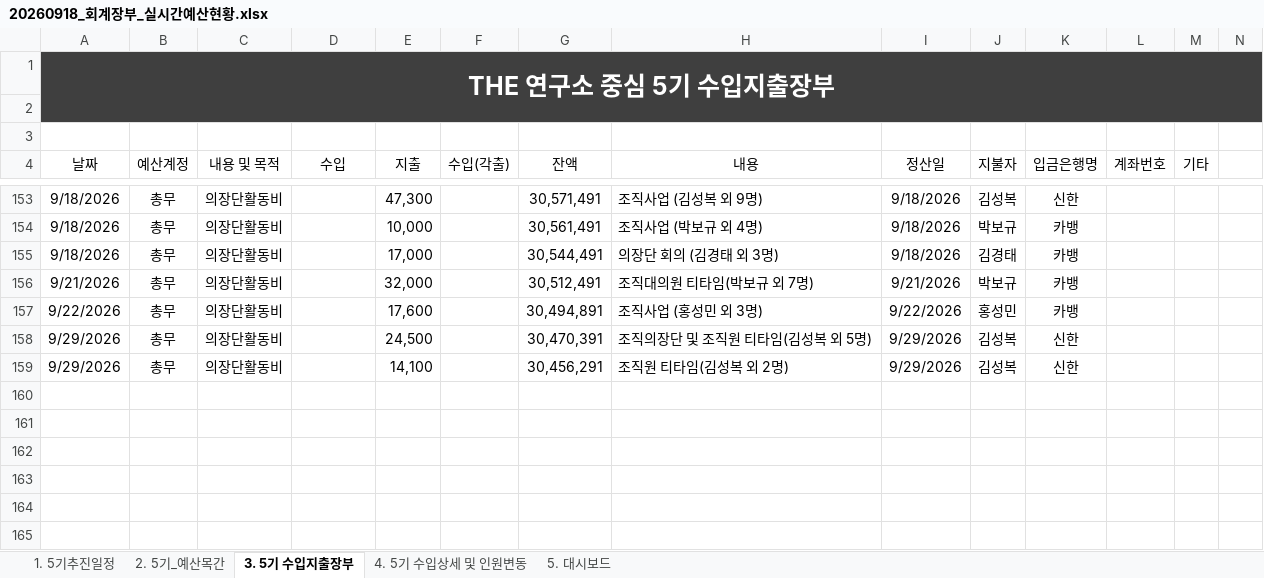
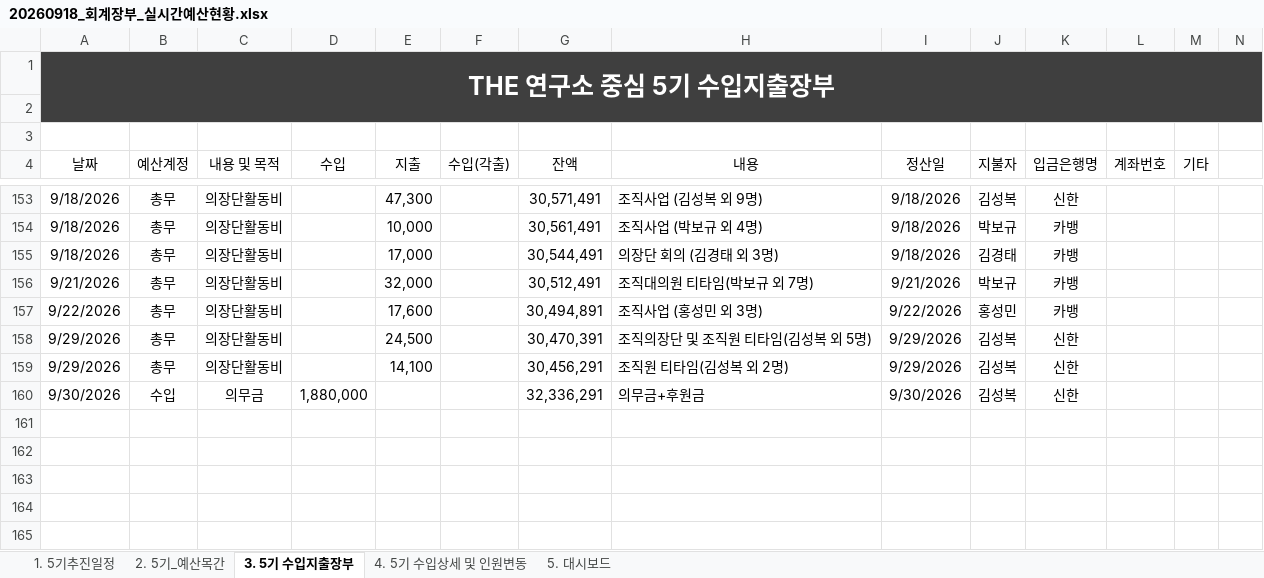
Before and after one commit to 5418018/the-lab-budget, an Excel workbook: 20260918_회계장부_실시간예산현황.xlsx, sheet 3. 5기 수입지출장부, drawn as a sheet; only a part is shown, gaps mark what is left out; values as stored, in another font and other column widths than the file's, no borders; table styles not drawn; rows hold the shown columns only; the diff names each change by its address in the sheet, - before the commit and + after, or states it on an @@ line.

Commit message:
Add files via upload

```diff
--- a/20260918_회계장부_실시간예산현황.xlsx (sheet 3. 5기 수입지출장부)
+++ b/20260918_회계장부_실시간예산현황.xlsx (sheet 3. 5기 수입지출장부)
-row 160: (empty)
+row 160: 9/30/2026 | 수입 | 의무금 | 1,880,000 |  |  | 32,336,291 | 의무금+후원금 | 9/30/2026 | 김성복 | 신한
```
Also changed, not shown: sheet 5. 대시보드.
